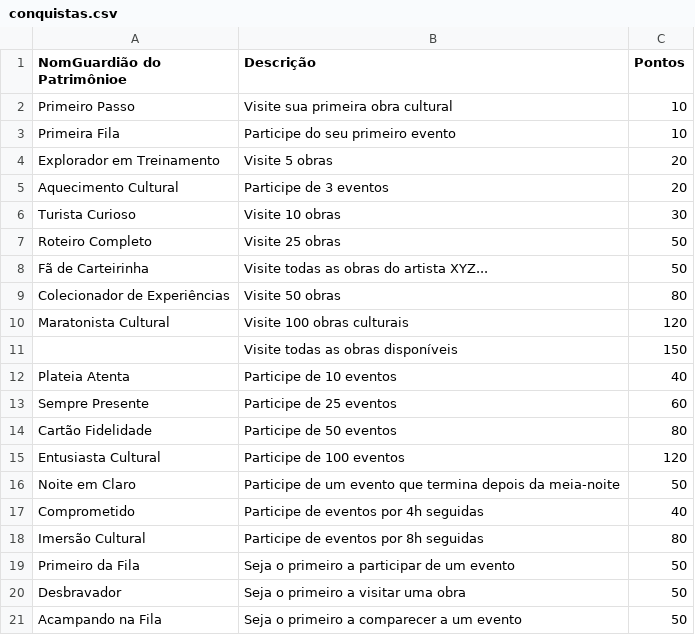
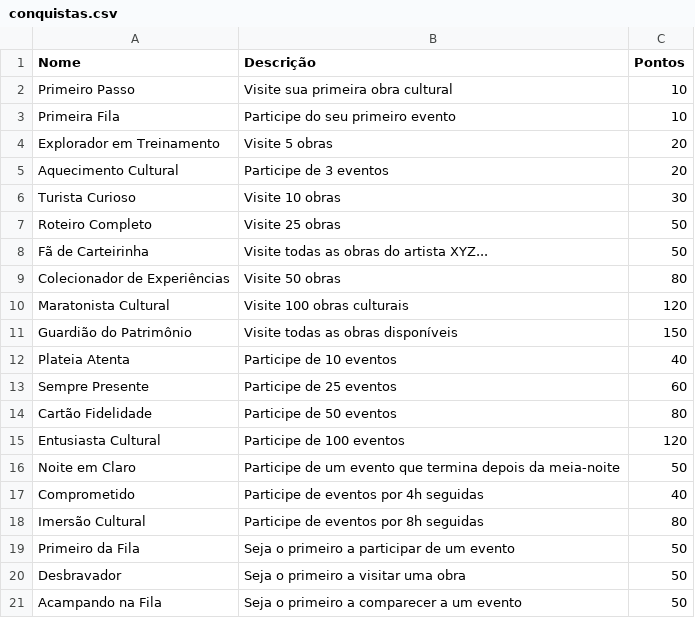
Before and after one commit to elc1074/trajeto-cultural-backend, a CSV file: conquistas.csv, drawn as a sheet.

Commit message:
Atribuição de conquista por número de obras visitadas. TO DO: modificar usuário apra que seja possível atribuir pontos

```diff
--- a/conquistas.csv
+++ b/conquistas.csv
@@ -1,2 +1,2 @@
-NomGuardião do Patrimônioe,Descrição,Pontos
+Nome,Descrição,Pontos
 Primeiro Passo,Visite sua primeira obra cultural,10
@@ -10,3 +10,3 @@ Colecionador de Experiências,Visite 50 obras,80
 Maratonista Cultural,Visite 100 obras culturais,120
-,Visite todas as obras disponíveis,150
+Guardião do Patrimônio,Visite todas as obras disponíveis,150
 Plateia Atenta,Participe de 10 eventos,40
```
Also changed, not shown: 4 other files.
